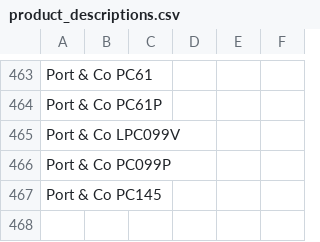
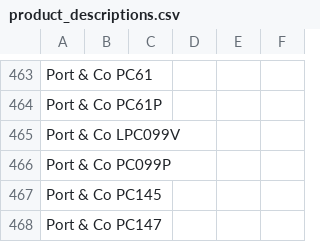
Before and after one commit to Ink-Pusher/Mockup-Creator, a CSV file: product_descriptions.csv, drawn as a sheet; only a part is shown, gaps mark what is left out; the diff names each change by its address in the sheet, - before the commit and + after, or states it on an @@ line.

Commit message:
Add Port & Co PC147

```diff
--- a/product_descriptions.csv
+++ b/product_descriptions.csv
+row 468: Port & Co PC147
```
Also changed, not shown: 48 other files.
